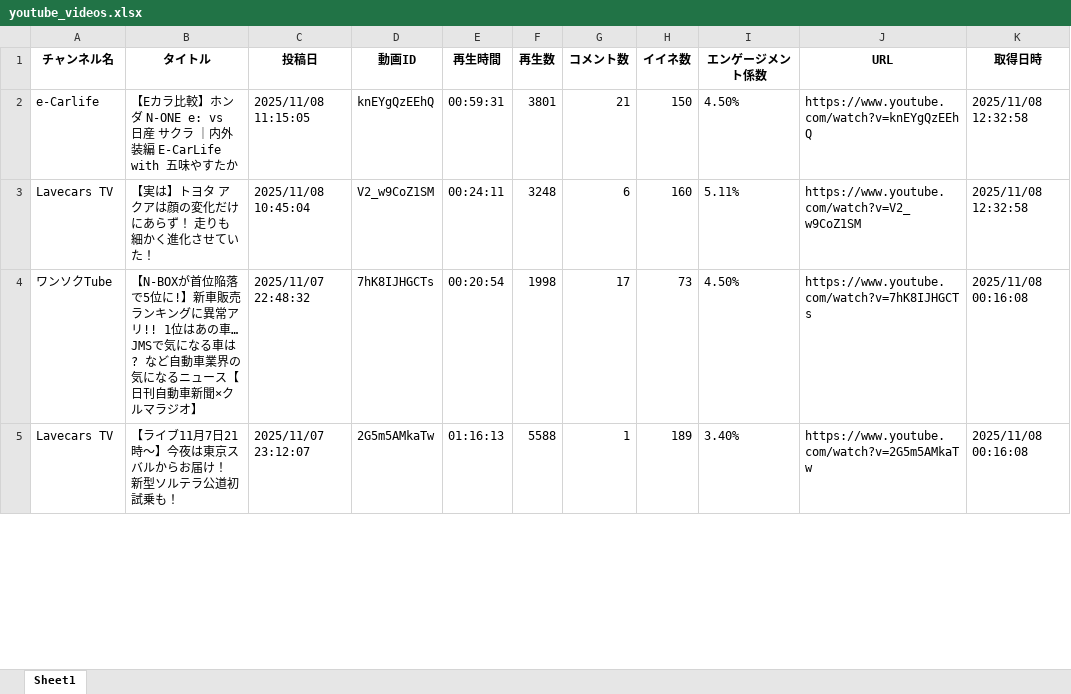
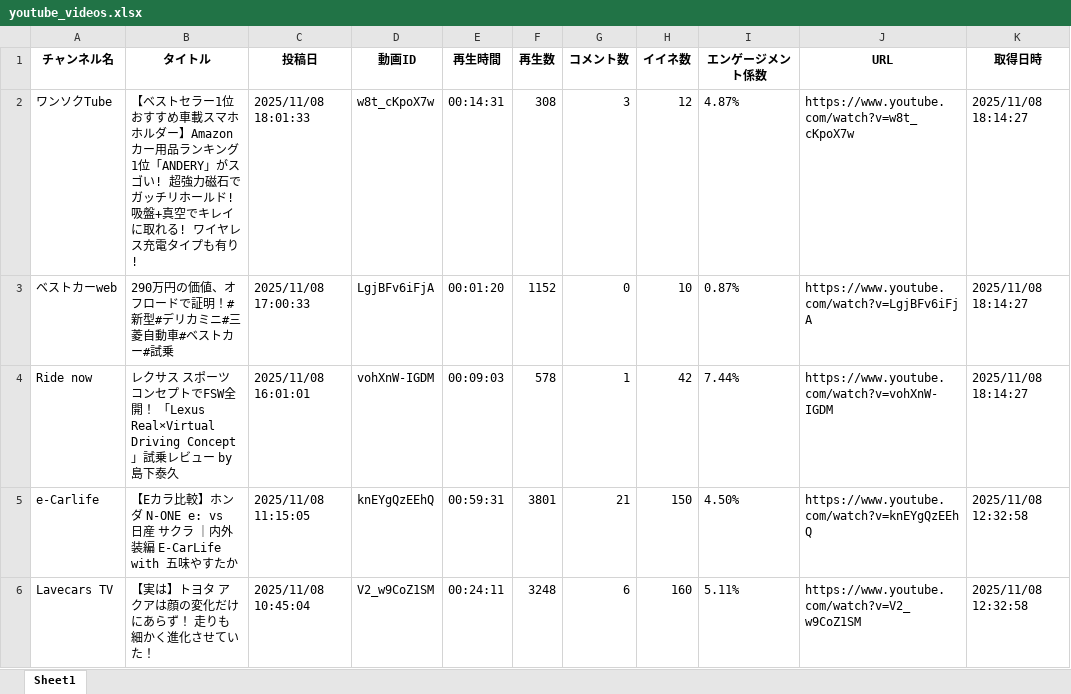
Before and after one commit to Takayoshi19890810/251015_YouTubeList, an Excel workbook: youtube_videos.xlsx, sheet Sheet1, drawn as a sheet; only a part is shown; the shorter side is filled out with more unchanged rows; values as stored, in another font and other column widths than the file's, no borders; the diff names each change by its address in the sheet, - before the commit and + after, or states it on an @@ line.

```diff
--- a/youtube_videos.xlsx (sheet Sheet1)
+++ b/youtube_videos.xlsx (sheet Sheet1)
+row 2: ワンソクTube | 【ベストセラー1位 おすすめ車載スマホホルダー】Amazonカー用品ランキング1位「ANDERY」がスゴい! 超強力磁石でガッチリホールド! 吸盤+真空でキレイに取れる! ワイヤレス充電タイプも有り! | 2025/11/08 18:01:33 | w8t_cKpoX7w | 00:14:31 | 308 | 3 | 12 | 4.87% | https://www.youtube.com/watch?v=w8t_cKpoX7w | 2025/11/08 18:14:27
+row 3: ベストカーweb | 290万円の価値、オフロードで証明！#新型#デリカミニ#三菱自動車#ベストカー#試乗 | 2025/11/08 17:00:33 | LgjBFv6iFjA | 00:01:20 | 1152 | 0 | 10 | 0.87% | https://www.youtube.com/watch?v=LgjBFv6iFjA | 2025/11/08 18:14:27
+row 4: Ride now | レクサス スポーツコンセプトでFSW全開！ 「Lexus Real×Virtual Driving Concept」試乗レビュー by 島下泰久 | 2025/11/08 16:01:01 | vohXnW-IGDM | 00:09:03 | 578 | 1 | 42 | 7.44% | https://www.youtube.com/watch?v=vohXnW-IGDM | 2025/11/08 18:14:27
```
